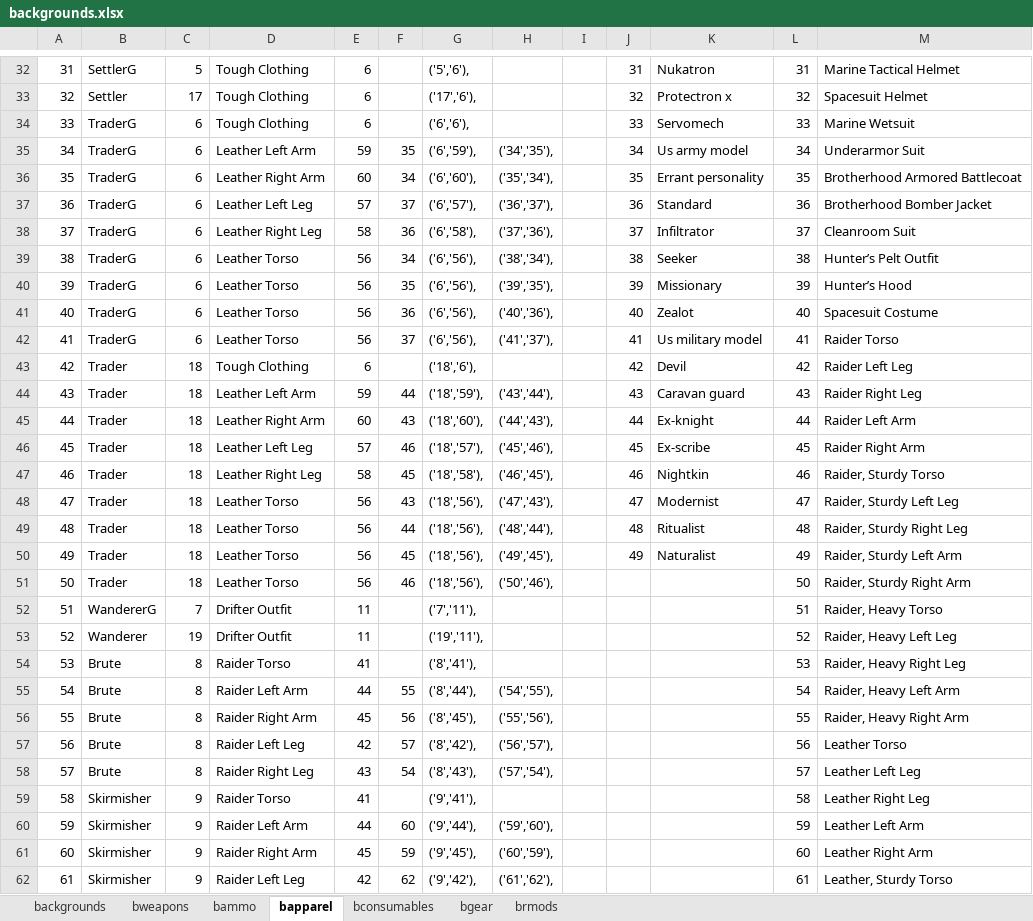
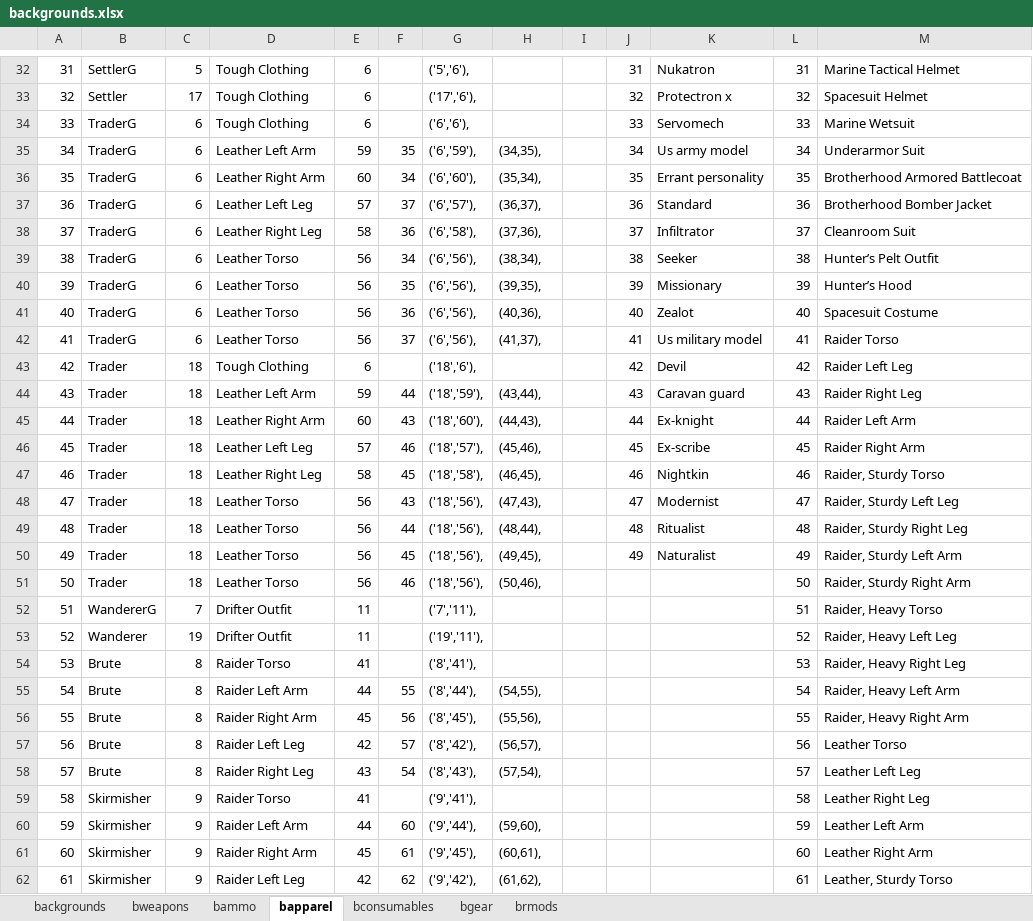
Before and after one commit to jwmasekre/2d20-fallout-character-builder, an Excel workbook: resources/spreadsheets/backgrounds.xlsx, sheet bapparel, drawn as a sheet; only a part is shown, gaps mark what is left out; values as stored, in another font and other column widths than the file's, no borders; the diff covers the shown part only; the diff names each change by its address in the sheet, - before the commit and + after, or states it on an @@ line.

```diff
--- a/resources/spreadsheets/backgrounds.xlsx (sheet bapparel)
+++ b/resources/spreadsheets/backgrounds.xlsx (sheet bapparel)
-H35: ('34','35'),
+H35: (34,35),
-H36: ('35','34'),
+H36: (35,34),
-H37: ('36','37'),
+H37: (36,37),
-H38: ('37','36'),
+H38: (37,36),
-H39: ('38','34'),
+H39: (38,34),
-H40: ('39','35'),
+H40: (39,35),
-H41: ('40','36'),
+H41: (40,36),
-H42: ('41','37'),
+H42: (41,37),
-H44: ('43','44'),
+H44: (43,44),
-H45: ('44','43'),
+H45: (44,43),
-H46: ('45','46'),
+H46: (45,46),
-H47: ('46','45'),
+H47: (46,45),
-H48: ('47','43'),
+H48: (47,43),
-H49: ('48','44'),
+H49: (48,44),
-H50: ('49','45'),
+H50: (49,45),
-H51: ('50','46'),
+H51: (50,46),
-H55: ('54','55'),
+H55: (54,55),
-H56: ('55','56'),
+H56: (55,56),
-H57: ('56','57'),
+H57: (56,57),
-H58: ('57','54'),
+H58: (57,54),
-H60: ('59','60'),
+H60: (59,60),
-F61: 59
+F61: 61
-H61: ('60','59'),
+H61: (60,61),
-H62: ('61','62'),
+H62: (61,62),
```
Also changed, not shown: other rows of this sheet, formulas that keep their value, 3 other files.
